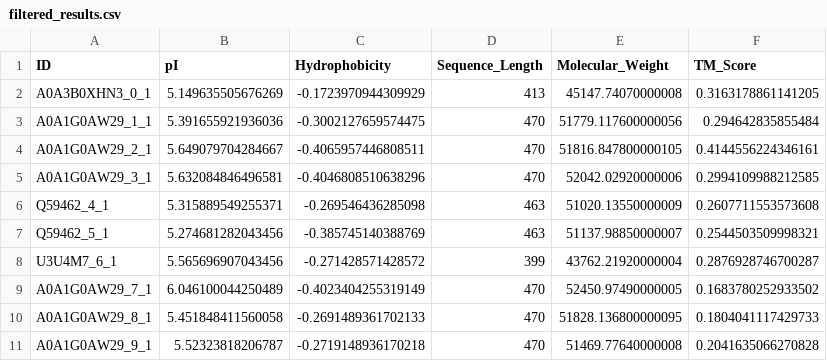
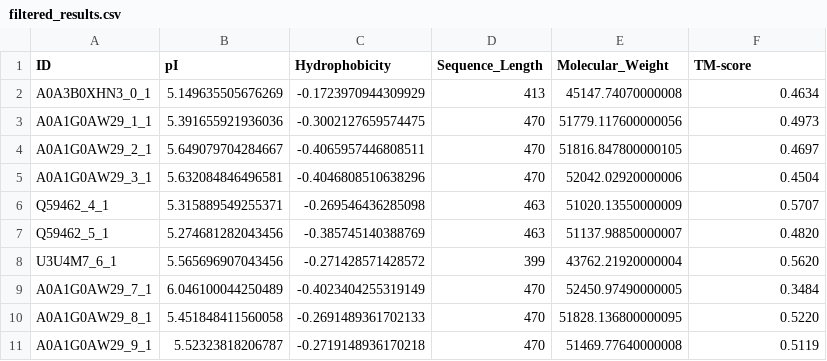
Before and after one commit to emilkack123/BB103X_final, a CSV file: results/filtered_results.csv, drawn as a sheet.

Commit message:
changed the combine_results.csv script to include the tm-scores in the final combined csv

```diff
--- a/results/filtered_results.csv
+++ b/results/filtered_results.csv
@@ -1,11 +1,11 @@
-ID,pI,Hydrophobicity,Sequence_Length,Molecular_Weight,TM_Score
-A0A3B0XHN3_0_1,5.149635505676269,-0.1723970944309929,413,45147.74070000008,0.3163178861141205
-A0A1G0AW29_1_1,5.391655921936036,-0.3002127659574475,470,51779.117600000056,0.294642835855484
-A0A1G0AW29_2_1,5.649079704284667,-0.4065957446808511,470,51816.847800000105,0.4144556224346161
-A0A1G0AW29_3_1,5.632084846496581,-0.4046808510638296,470,52042.02920000006,0.2994109988212585
-Q59462_4_1,5.315889549255371,-0.269546436285098,463,51020.13550000009,0.2607711553573608
-Q59462_5_1,5.274681282043456,-0.385745140388769,463,51137.98850000007,0.2544503509998321
-U3U4M7_6_1,5.565696907043456,-0.271428571428572,399,43762.21920000004,0.2876928746700287
-A0A1G0AW29_7_1,6.046100044250489,-0.4023404255319149,470,52450.97490000005,0.1683780252933502
-A0A1G0AW29_8_1,5.451848411560058,-0.2691489361702133,470,51828.136800000095,0.1804041117429733
-A0A1G0AW29_9_1,5.52323818206787,-0.2719148936170218,470,51469.77640000008,0.2041635066270828
+ID,pI,Hydrophobicity,Sequence_Length,Molecular_Weight,TM-score
+A0A3B0XHN3_0_1,5.149635505676269,-0.1723970944309929,413,45147.74070000008,0.4634
+A0A1G0AW29_1_1,5.391655921936036,-0.3002127659574475,470,51779.117600000056,0.4973
+A0A1G0AW29_2_1,5.649079704284667,-0.4065957446808511,470,51816.847800000105,0.4697
+A0A1G0AW29_3_1,5.632084846496581,-0.4046808510638296,470,52042.02920000006,0.4504
+Q59462_4_1,5.315889549255371,-0.269546436285098,463,51020.13550000009,0.5707
+Q59462_5_1,5.274681282043456,-0.385745140388769,463,51137.98850000007,0.4820
+U3U4M7_6_1,5.565696907043456,-0.271428571428572,399,43762.21920000004,0.5620
+A0A1G0AW29_7_1,6.046100044250489,-0.4023404255319149,470,52450.97490000005,0.3484
+A0A1G0AW29_8_1,5.451848411560058,-0.2691489361702133,470,51828.136800000095,0.5220
+A0A1G0AW29_9_1,5.52323818206787,-0.2719148936170218,470,51469.77640000008,0.5119
```
Also changed, not shown: 1 other file.
